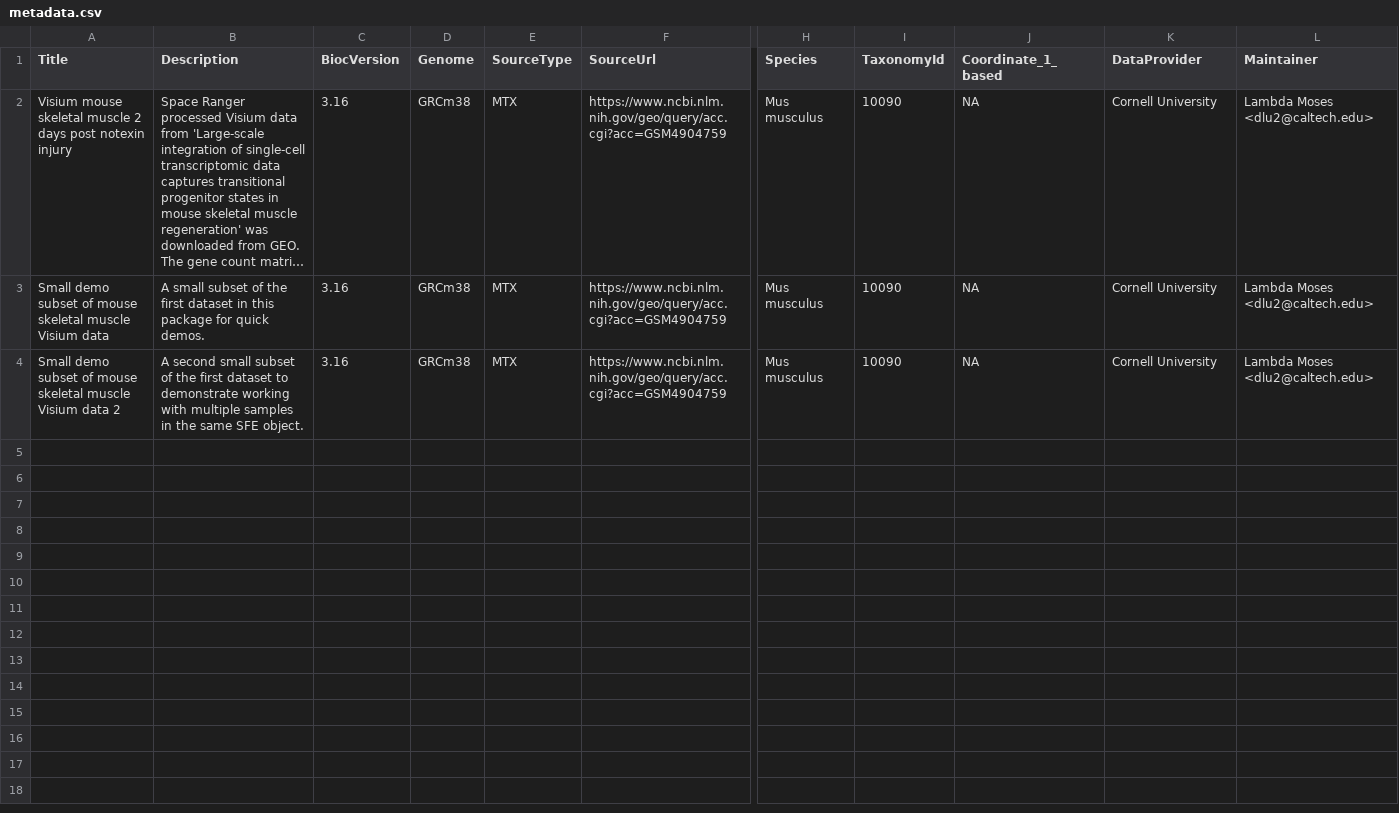
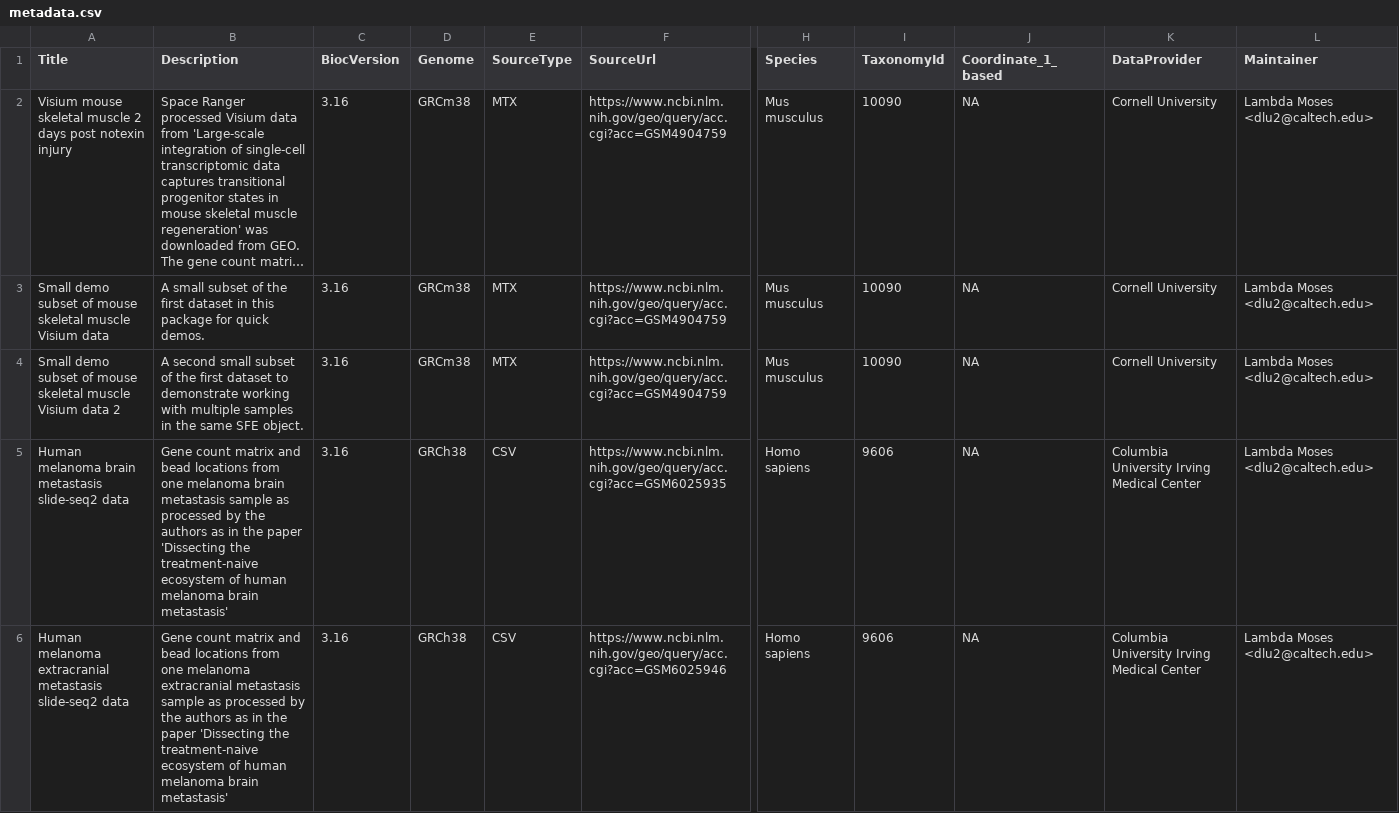
Before and after one commit to pachterlab/SFEData, a CSV file: inst/extdata/metadata.csv, drawn as a sheet; only a part is shown, gaps mark what is left out; long unchanged cells end in …; rows hold the shown columns only; the diff covers the shown part only; the diff names each change by its address in the sheet, - before the commit and + after, or states it on an @@ line.

```diff
--- a/inst/extdata/metadata.csv
+++ b/inst/extdata/metadata.csv
+row 5: Human melanoma brain metastasis slide-seq2 data | Gene count matrix and bead locations from one melanoma brain metastasis sample as processed by the authors as in the paper 'Dissecting the treatment-naive ecosystem of human melanoma brain metastasis' | 3.16 | GRCh38 | CSV | https://www.ncbi.nlm.nih.gov/geo/query/acc.cgi?acc=GSM6025935 | Homo sapiens | 9606 | NA | Columbia University Irving Medical Center | Lambda Moses <dlu2@caltech.edu>
+row 6: Human melanoma extracranial metastasis slide-seq2 data | Gene count matrix and bead locations from one melanoma extracranial metastasis sample as processed by the authors as in the paper 'Dissecting the treatment-naive ecosystem of human melanoma brain metastasis' | 3.16 | GRCh38 | CSV | https://www.ncbi.nlm.nih.gov/geo/query/acc.cgi?acc=GSM6025946 | Homo sapiens | 9606 | NA | Columbia University Irving Medical Center | Lambda Moses <dlu2@caltech.edu>
```
Also changed, not shown: 4 added rows elsewhere in this file, 10 other files.
